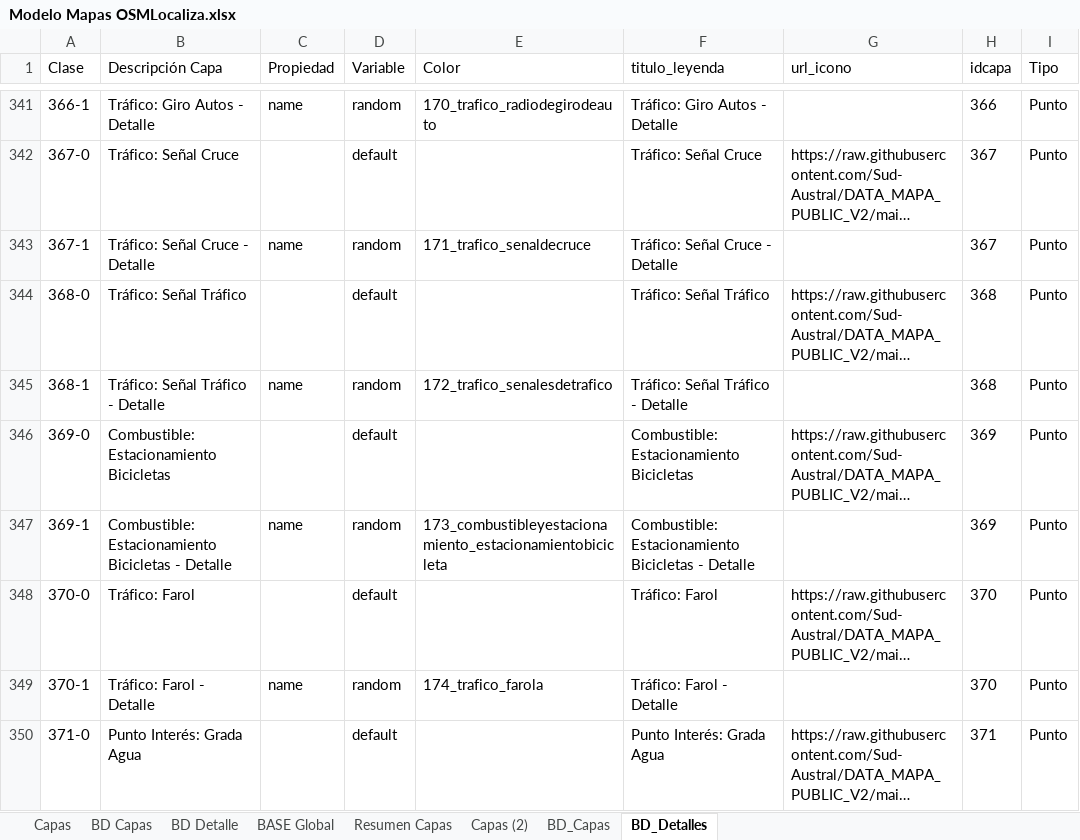
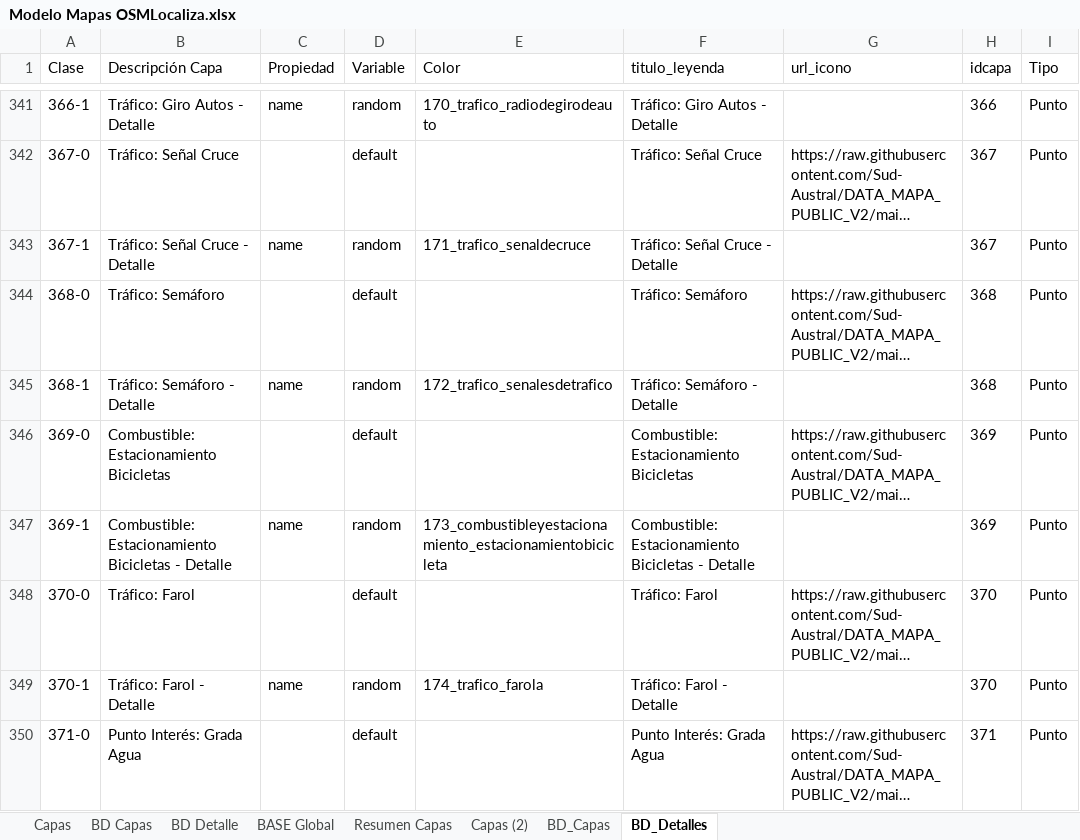
Before and after one commit to Sud-Austral/MAPA_RELEASE, an Excel workbook: origenes/Modelo Mapas OSMLocaliza.xlsx, sheet BD_Detalles, drawn as a sheet; only a part is shown, gaps mark what is left out; long unchanged cells end in …; values as stored, in another font and other column widths than the file's, no borders; table styles not drawn; the diff names each change by its address in the sheet, - before the commit and + after, or states it on an @@ line.

```diff
--- a/origenes/Modelo Mapas OSMLocaliza.xlsx (sheet BD_Detalles)
+++ b/origenes/Modelo Mapas OSMLocaliza.xlsx (sheet BD_Detalles)
-B344 (Descripción Capa): Tráfico: Señal Tráfico
+B344 (Descripción Capa): Tráfico: Semáforo
-F344 (titulo_leyenda): Tráfico: Señal Tráfico
+F344 (titulo_leyenda): Tráfico: Semáforo
-B345 (Descripción Capa): Tráfico: Señal Tráfico - Detalle
+B345 (Descripción Capa): Tráfico: Semáforo - Detalle
-F345 (titulo_leyenda): Tráfico: Señal Tráfico - Detalle
+F345 (titulo_leyenda): Tráfico: Semáforo - Detalle
```
Also changed, not shown: sheet BASE Global, sheet BD Detalle, sheet BD_Capas, sheet BD Capas, sheet Resumen Capas.
